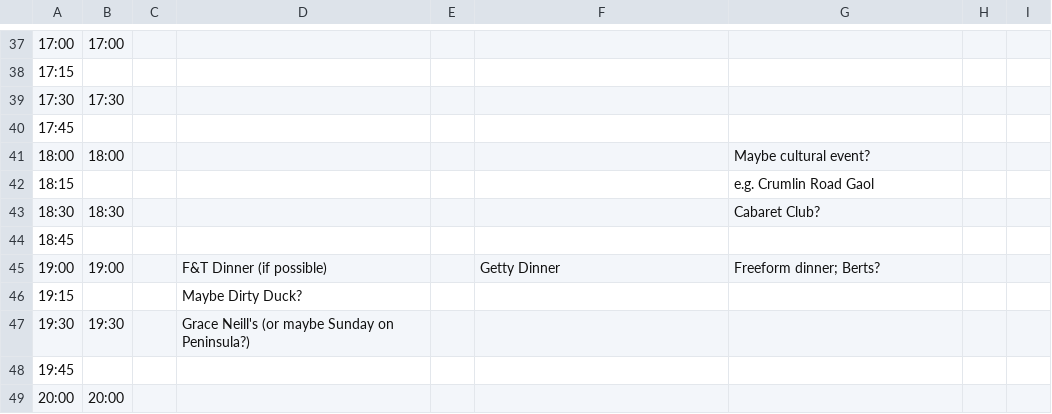
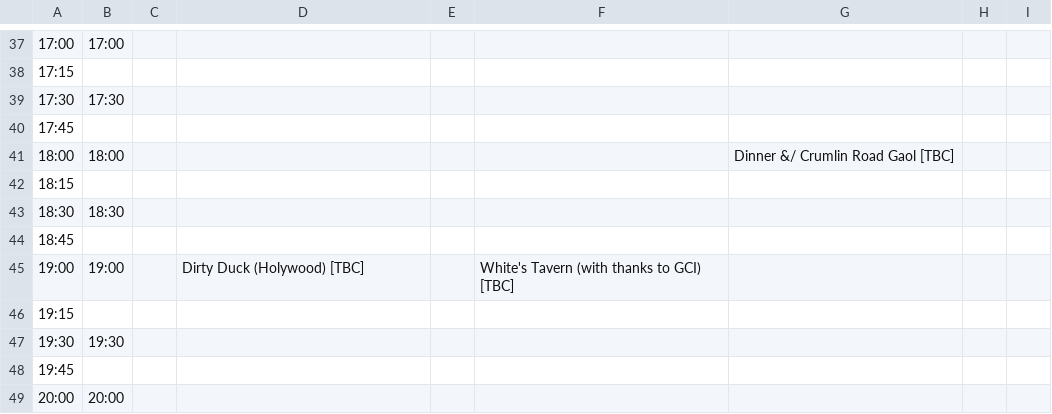
Before and after one commit to flaxandteal/arches2025-website, a CSV file: prebuild/timetable.csv, drawn as a sheet; only a part is shown, gaps mark what is left out.

Commit message:
tidy up timetable

```diff
--- a/prebuild/timetable.csv
+++ b/prebuild/timetable.csv
@@ -40,9 +40,9 @@
 17:45,,,,,,,,
-18:00,18:00,,,,,Maybe cultural event?,,
-18:15,,,,,,e.g. Crumlin Road Gaol,,
-18:30,18:30,,,,,Cabaret Club?,,
+18:00,18:00,,,,,Dinner &/ Crumlin Road Gaol [TBC],,
+18:15,,,,,,,,
+18:30,18:30,,,,,,,
 18:45,,,,,,,,
-19:00,19:00,,F&T Dinner (if possible),,Getty Dinner,Freeform dinner; Berts?,,
-19:15,,,Maybe Dirty Duck?,,,,,
-19:30,19:30,,Grace Neill's (or maybe Sunday on Peninsula?),,,,,
+19:00,19:00,,Dirty Duck (Holywood) [TBC],,White's Tavern (with thanks to GCI) [TBC],,,
+19:15,,,,,,,,
+19:30,19:30,,,,,,,
 19:45,,,,,,,,
```
